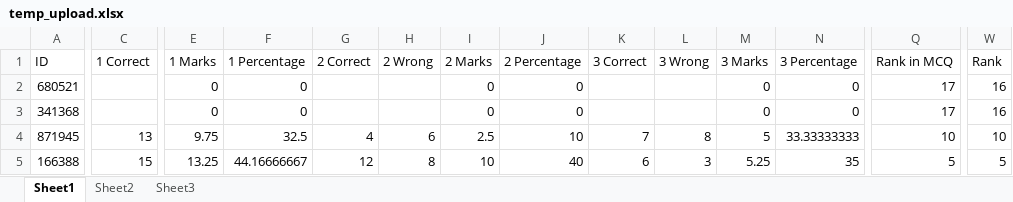
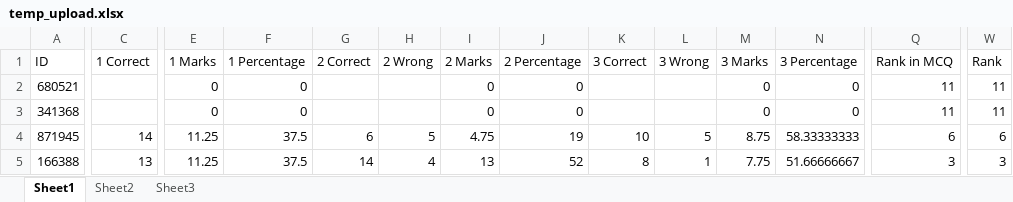
Before and after one commit to Ahnafahad/test-analysis-results, an Excel workbook: data/temp_upload.xlsx, sheet Sheet1, drawn as a sheet; only a part is shown, gaps mark what is left out; values as stored, in another font and other column widths than the file's, no borders; the diff covers the shown part only; the diff names each change by its address in the sheet, - before the commit and + after, or states it on an @@ line.

```diff
--- a/data/temp_upload.xlsx (sheet Sheet1)
+++ b/data/temp_upload.xlsx (sheet Sheet1)
-Q2:Q3 (Rank in MCQ): 17
+Q2:Q3 (Rank in MCQ): 11
-W2:W3 (Rank): 16
+W2:W3 (Rank): 11
-C4 (1 Correct): 13
+C4 (1 Correct): 14
-E4 (1 Marks): 9.75
+E4 (1 Marks): 11.25
-F4 (1 Percentage): 32.5
+F4 (1 Percentage): 37.5
-G4 (2 Correct): 4
+G4 (2 Correct): 6
-H4 (2 Wrong): 6
+H4 (2 Wrong): 5
-I4 (2 Marks): 2.5
+I4 (2 Marks): 4.75
-J4 (2 Percentage): 10
+J4 (2 Percentage): 19
-K4 (3 Correct): 7
+K4 (3 Correct): 10
-L4 (3 Wrong): 8
+L4 (3 Wrong): 5
-M4 (3 Marks): 5
+M4 (3 Marks): 8.75
-N4 (3 Percentage): 33.33333333
+N4 (3 Percentage): 58.33333333
-Q4 (Rank in MCQ): 10
+Q4 (Rank in MCQ): 6
-W4 (Rank): 10
+W4 (Rank): 6
-C5 (1 Correct): 15
+C5 (1 Correct): 13
-E5 (1 Marks): 13.25
+E5 (1 Marks): 11.25
-F5 (1 Percentage): 44.16666667
+F5 (1 Percentage): 37.5
-G5 (2 Correct): 12
+G5 (2 Correct): 14
-H5 (2 Wrong): 8
+H5 (2 Wrong): 4
-I5 (2 Marks): 10
+I5 (2 Marks): 13
-J5 (2 Percentage): 40
+J5 (2 Percentage): 52
-K5 (3 Correct): 6
+K5 (3 Correct): 8
-L5 (3 Wrong): 3
+L5 (3 Wrong): 1
-M5 (3 Marks): 5.25
+M5 (3 Marks): 7.75
-N5 (3 Percentage): 35
+N5 (3 Percentage): 51.66666667
-Q5 (Rank in MCQ): 5
+Q5 (Rank in MCQ): 3
-W5 (Rank): 5
+W5 (Rank): 3
```
Also changed, not shown: 238 edited cells elsewhere in this sheet, sheet Sheet3, sheet Sheet2, formulas that keep their value, 2 other files.
